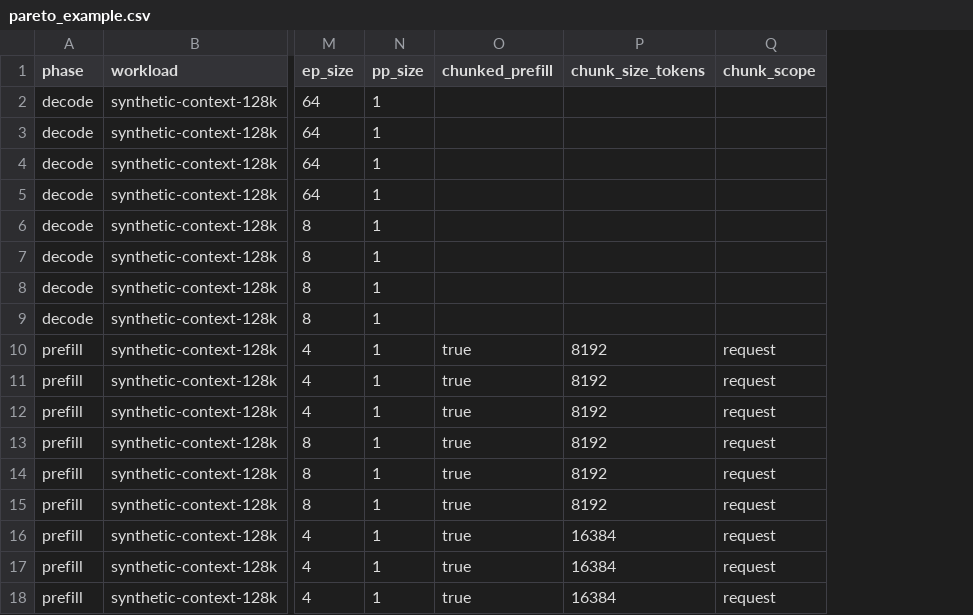
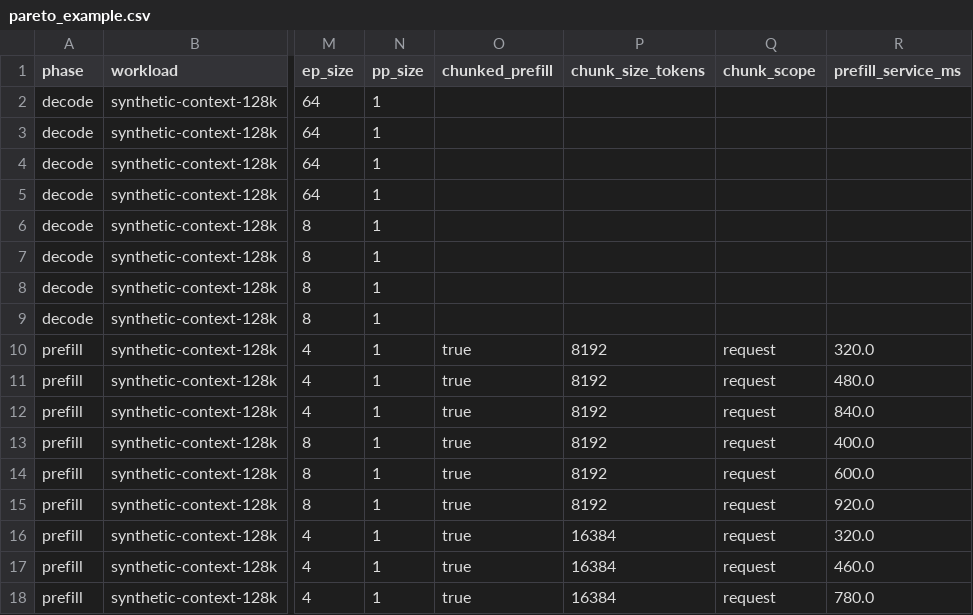
Before and after one commit to shiyu7/pareto-lab, a CSV file: examples/pareto_example.csv, drawn as a sheet; only a part is shown, gaps mark what is left out; the diff names each change by its address in the sheet, - before the commit and + after, or states it on an @@ line.

Commit message:
Recommend SLO-constrained P/D ratios by output throughput per GPU

```diff
--- a/examples/pareto_example.csv
+++ b/examples/pareto_example.csv
+column R (prefill_service_ms), rows 10-18: 320.0 | 480.0 | 840.0 | 400.0 | 600.0 | 920.0 | 320.0 | 460.0 | 780.0
```
Also changed, not shown: 9 other files.
